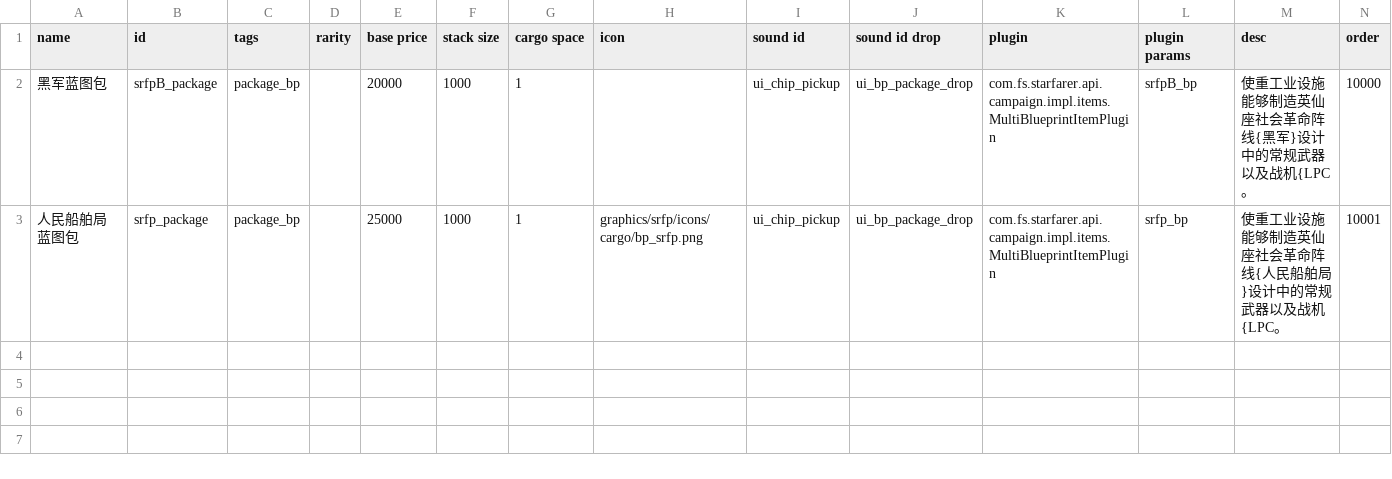
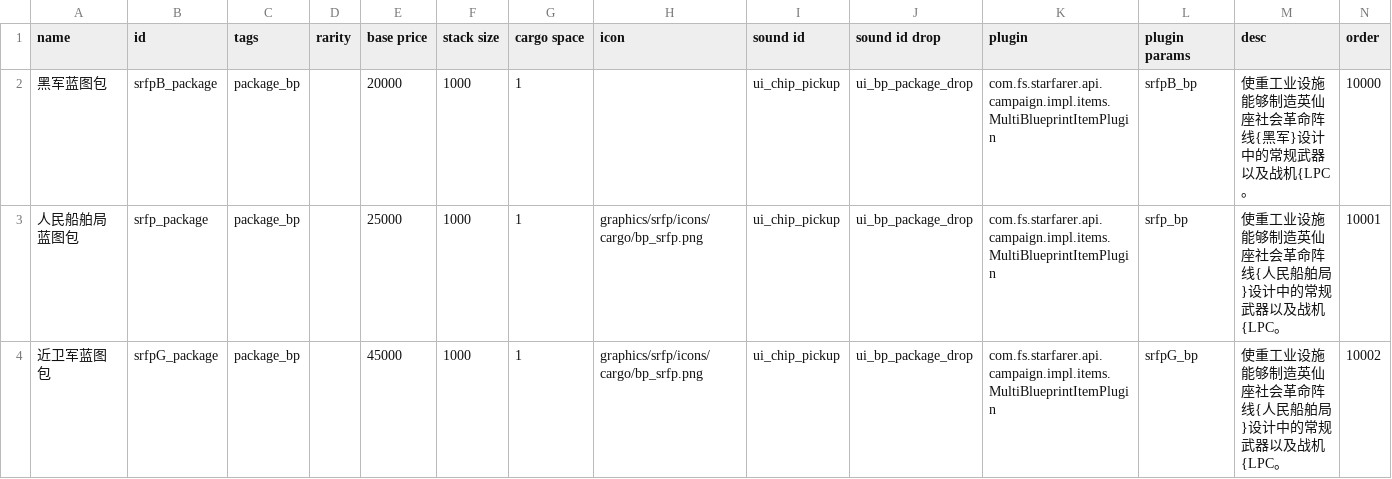
Before and after one commit to Goatland/SRFP, a CSV file: data/campaign/special_items.csv, drawn as a sheet.

```diff
--- a/data/campaign/special_items.csv
+++ b/data/campaign/special_items.csv
@@ -3 +3,2 @@ name,id,tags,rarity,base price,stack size,cargo space,icon,sound id,sound id dro
 人民船舶局蓝图包,srfp_package,package_bp,,25000,1000,1,graphics/srfp/icons/cargo/bp_srfp.png,ui_chip_pickup,ui_bp_package_drop,com.fs.starfarer.api.campaign.impl.items.MultiBlueprintItemPlugin,srfp_bp,使重工业设施能够制造英仙座社会革命阵线{人民船舶局}设计中的常规武器以及战机{LPC。,10001
+近卫军蓝图包,srfpG_package,package_bp,,45000,1000,1,graphics/srfp/icons/cargo/bp_srfp.png,ui_chip_pickup,ui_bp_package_drop,com.fs.starfarer.api.campaign.impl.items.MultiBlueprintItemPlugin,srfpG_bp,使重工业设施能够制造英仙座社会革命阵线{人民船舶局}设计中的常规武器以及战机{LPC。,10002
```
Also changed, not shown: 13 other files.
